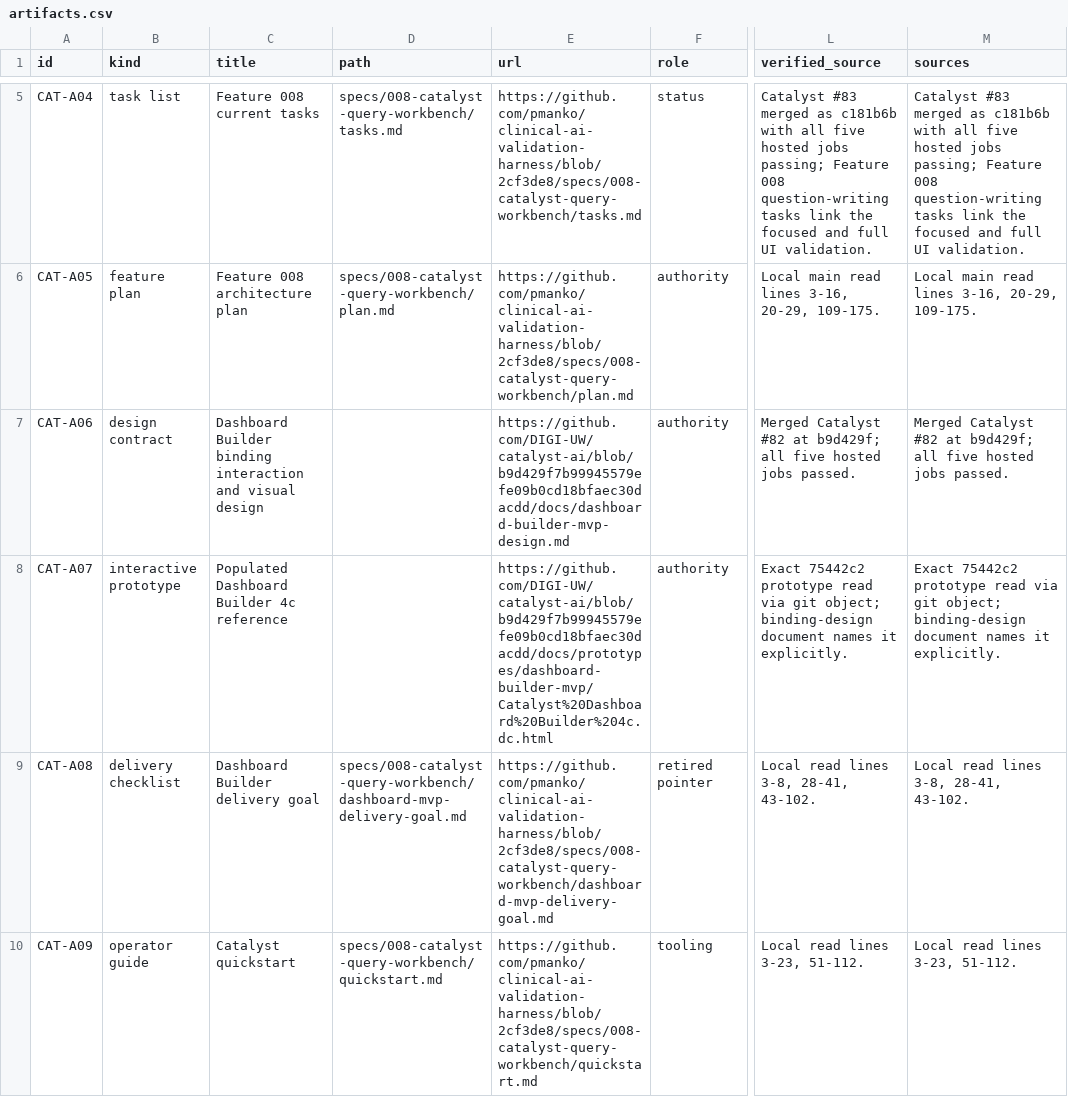
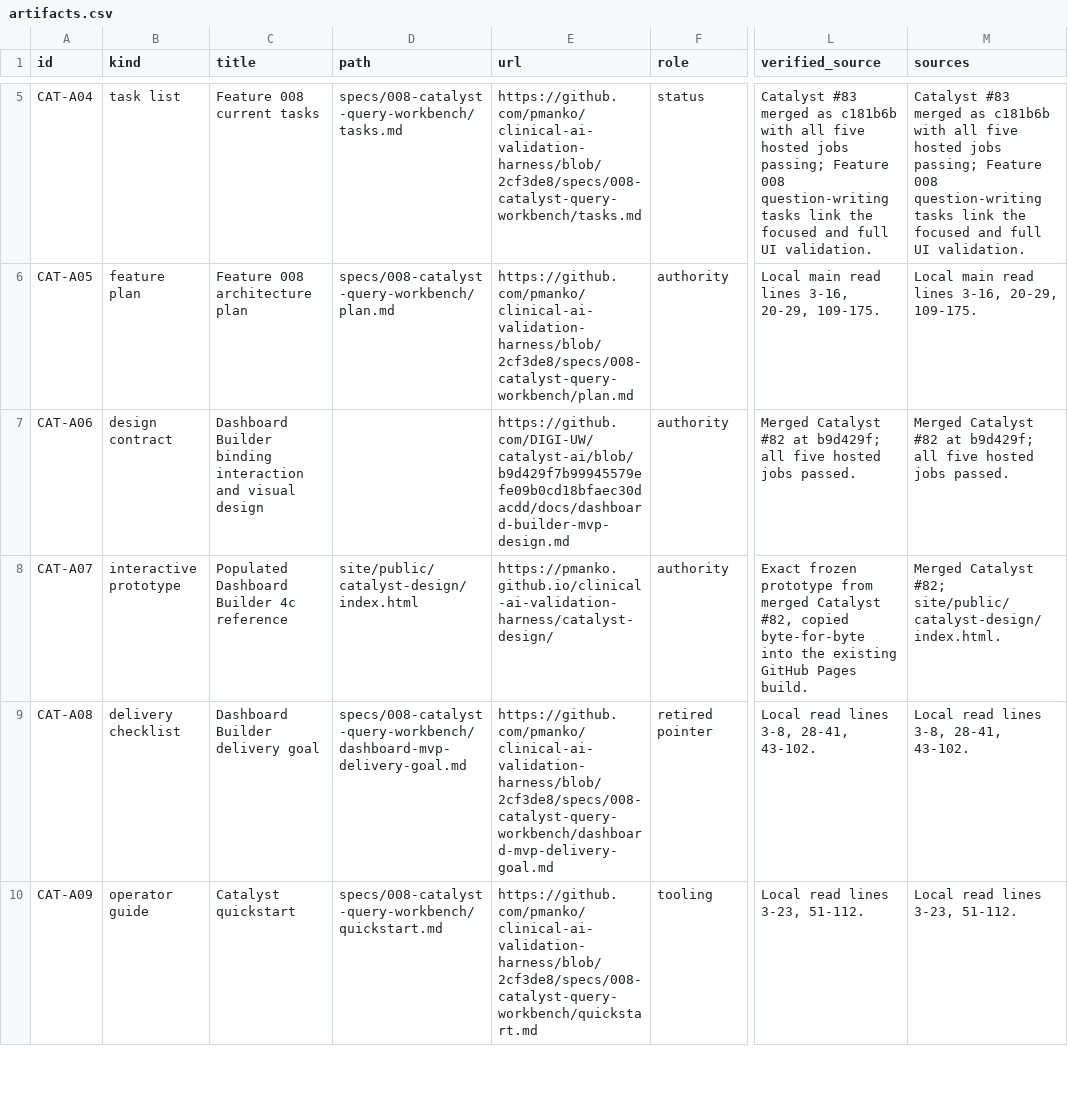
Before and after one commit to pmanko/clinical-ai-validation-harness, a CSV file: specs/artifacts/project-status/exports/artifacts.csv, drawn as a sheet; only a part is shown, gaps mark what is left out; the diff names each change by its address in the sheet, - before the commit and + after, or states it on an @@ line.

```diff
--- a/specs/artifacts/project-status/exports/artifacts.csv
+++ b/specs/artifacts/project-status/exports/artifacts.csv
-D8 (path): (empty)
+D8 (path): site/public/catalyst-design/index.html
-E8 (url): https://github.com/DIGI-UW/catalyst-ai/blob/b9d429f7b99945579efe09b0cd18bfaec30dacdd/docs/prototypes/dashboard-builder-mvp/Catalyst%20Dashboard%20Builder%204c.dc.html
+E8 (url): https://pmanko.github.io/clinical-ai-validation-harness/catalyst-design/
-L8 (verified_source): Exact 75442c2 prototype read via git object; binding-design document names it explicitly.
+L8 (verified_source): Exact frozen prototype from merged Catalyst #82, copied byte-for-byte into the existing GitHub Pages build.
-M8 (sources): Exact 75442c2 prototype read via git object; binding-design document names it explicitly.
+M8 (sources): Merged Catalyst #82; site/public/catalyst-design/index.html.
```
Also changed, not shown: specs/artifacts/project-status/exports/public-surfaces.csv, specs/artifacts/project-status/exports/roadmaps.csv, 8 other files.
